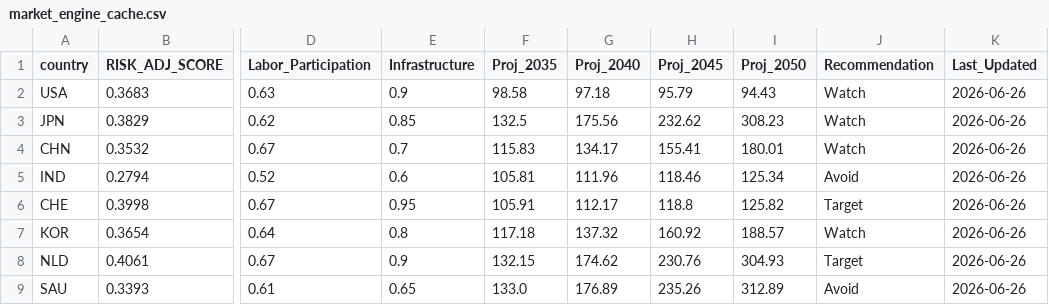
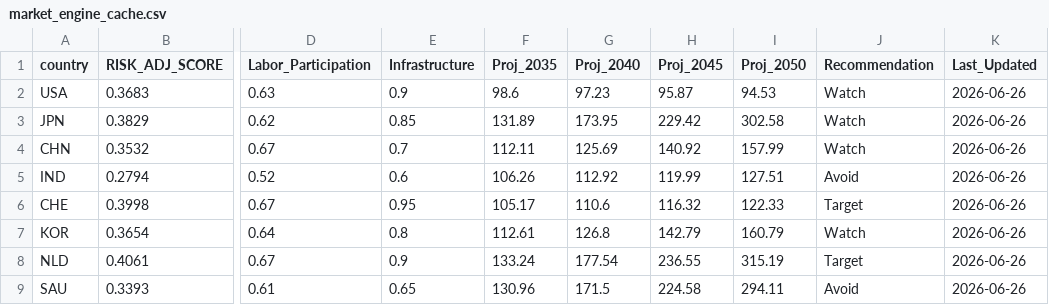
Before and after one commit to calvinjames815-eng/market-intelligence-matrix, a CSV file: market_engine_cache.csv, drawn as a sheet; only a part is shown, gaps mark what is left out; the diff covers the shown part only; the diff names each change by its address in the sheet, - before the commit and + after, or states it on an @@ line.

```diff
--- a/market_engine_cache.csv
+++ b/market_engine_cache.csv
-F2 (Proj_2035): 98.58
+F2 (Proj_2035): 98.6
-G2 (Proj_2040): 97.18
+G2 (Proj_2040): 97.23
-H2 (Proj_2045): 95.79
+H2 (Proj_2045): 95.87
-I2 (Proj_2050): 94.43
+I2 (Proj_2050): 94.53
-F3 (Proj_2035): 132.5
+F3 (Proj_2035): 131.89
-G3 (Proj_2040): 175.56
+G3 (Proj_2040): 173.95
-H3 (Proj_2045): 232.62
+H3 (Proj_2045): 229.42
-I3 (Proj_2050): 308.23
+I3 (Proj_2050): 302.58
-F4 (Proj_2035): 115.83
+F4 (Proj_2035): 112.11
-G4 (Proj_2040): 134.17
+G4 (Proj_2040): 125.69
-H4 (Proj_2045): 155.41
+H4 (Proj_2045): 140.92
-I4 (Proj_2050): 180.01
+I4 (Proj_2050): 157.99
-F5 (Proj_2035): 105.81
+F5 (Proj_2035): 106.26
-G5 (Proj_2040): 111.96
+G5 (Proj_2040): 112.92
-H5 (Proj_2045): 118.46
+H5 (Proj_2045): 119.99
-I5 (Proj_2050): 125.34
+I5 (Proj_2050): 127.51
-F6 (Proj_2035): 105.91
+F6 (Proj_2035): 105.17
-G6 (Proj_2040): 112.17
+G6 (Proj_2040): 110.6
-H6 (Proj_2045): 118.8
+H6 (Proj_2045): 116.32
-I6 (Proj_2050): 125.82
+I6 (Proj_2050): 122.33
-F7 (Proj_2035): 117.18
+F7 (Proj_2035): 112.61
-G7 (Proj_2040): 137.32
+G7 (Proj_2040): 126.8
-H7 (Proj_2045): 160.92
+H7 (Proj_2045): 142.79
-I7 (Proj_2050): 188.57
+I7 (Proj_2050): 160.79
-F8 (Proj_2035): 132.15
+F8 (Proj_2035): 133.24
-G8 (Proj_2040): 174.62
+G8 (Proj_2040): 177.54
-H8 (Proj_2045): 230.76
+H8 (Proj_2045): 236.55
-I8 (Proj_2050): 304.93
+I8 (Proj_2050): 315.19
-F9 (Proj_2035): 133.0
+F9 (Proj_2035): 130.96
-G9 (Proj_2040): 176.89
+G9 (Proj_2040): 171.5
-H9 (Proj_2045): 235.26
+H9 (Proj_2045): 224.58
-I9 (Proj_2050): 312.89
+I9 (Proj_2050): 294.11
```
Also changed, not shown: 32 edited cells elsewhere in this file.
